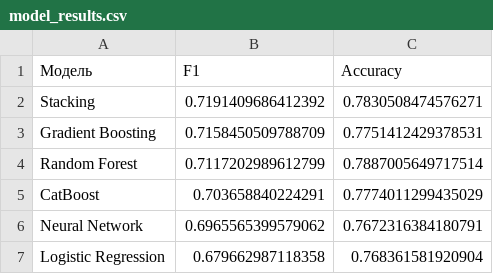
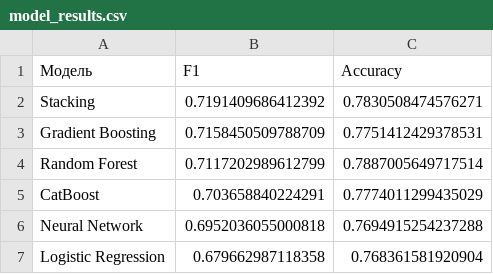
Before and after one commit to ezyxip/ml-rgr, a CSV file: models/model_results.csv, drawn as a sheet.

```diff
--- a/models/model_results.csv
+++ b/models/model_results.csv
@@ -5,3 +5,3 @@ Random Forest,0.7117202989612799,0.7887005649717514
 CatBoost,0.703658840224291,0.7774011299435029
-Neural Network,0.6965565399579062,0.7672316384180791
+Neural Network,0.6952036055000818,0.7694915254237288
 Logistic Regression,0.679662987118358,0.768361581920904
```
Also changed, not shown: 8 other files.
